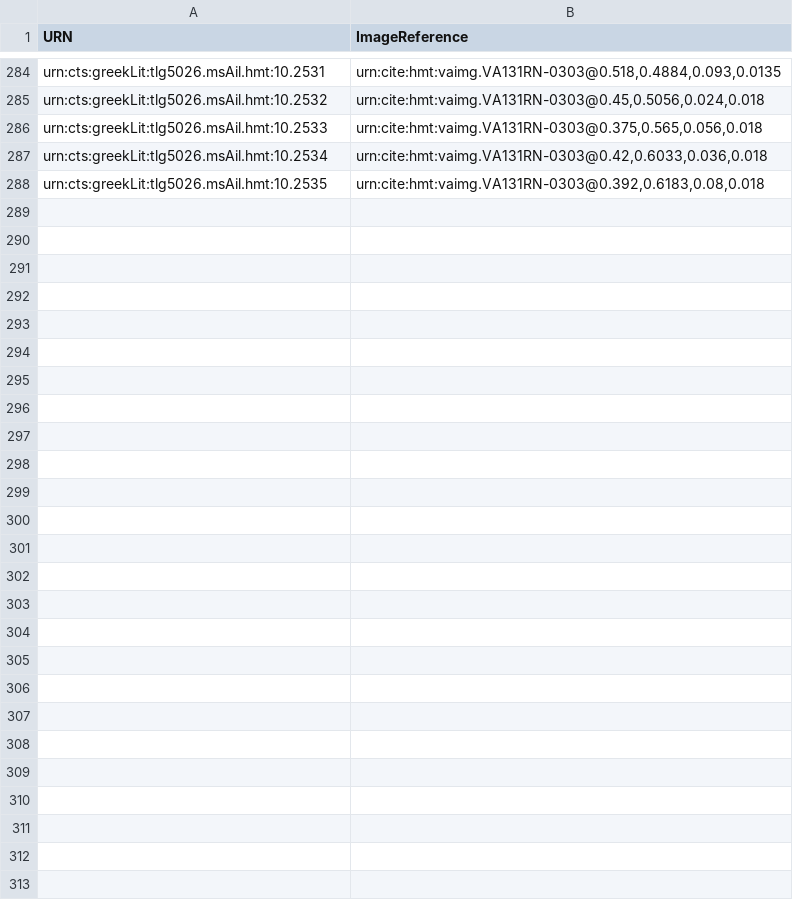
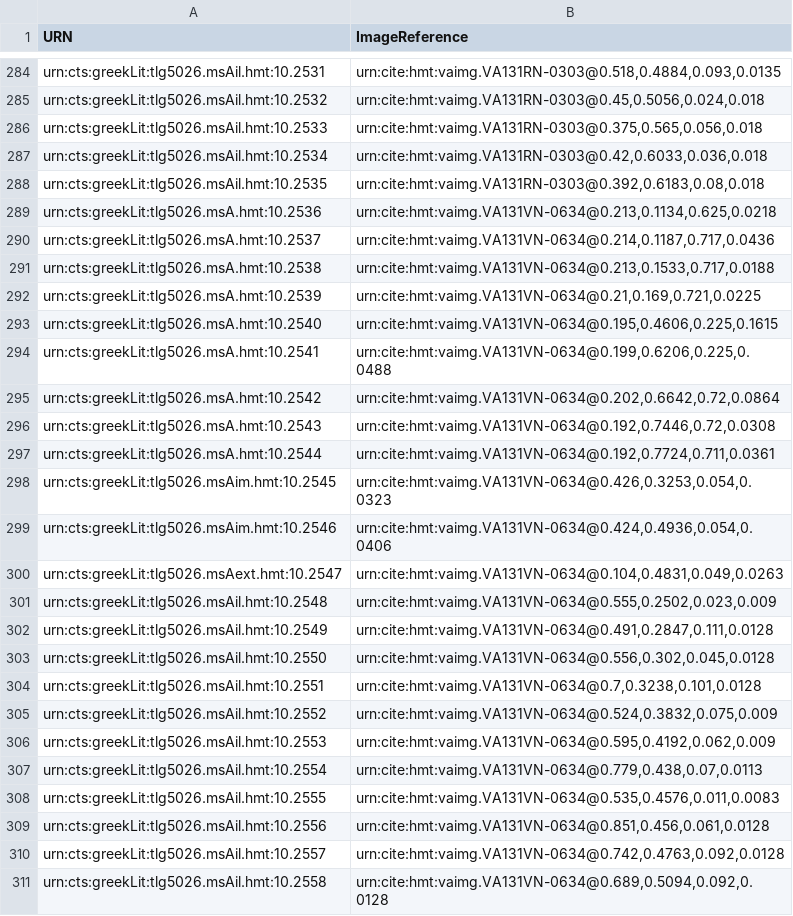
Before and after one commit to HCMID/hmt-iliad10, a CSV file: collections/VenetusA-Scholia.csv, drawn as a sheet; only a part is shown, gaps mark what is left out.

Commit message:
Update VenetusA-Scholia.csv
131v changes committed

```diff
--- a/collections/VenetusA-Scholia.csv
+++ b/collections/VenetusA-Scholia.csv
@@ -288 +288,24 @@ urn:cts:greekLit:tlg5026.msAil.hmt:10.2534,"urn:cite:hmt:vaimg.VA131RN-0303@0.42
 urn:cts:greekLit:tlg5026.msAil.hmt:10.2535,"urn:cite:hmt:vaimg.VA131RN-0303@0.392,0.6183,0.08,0.018"
+urn:cts:greekLit:tlg5026.msA.hmt:10.2536,"urn:cite:hmt:vaimg.VA131VN-0634@0.213,0.1134,0.625,0.0218"
+urn:cts:greekLit:tlg5026.msA.hmt:10.2537,"urn:cite:hmt:vaimg.VA131VN-0634@0.214,0.1187,0.717,0.0436"
+urn:cts:greekLit:tlg5026.msA.hmt:10.2538,"urn:cite:hmt:vaimg.VA131VN-0634@0.213,0.1533,0.717,0.0188"
+urn:cts:greekLit:tlg5026.msA.hmt:10.2539,"urn:cite:hmt:vaimg.VA131VN-0634@0.21,0.169,0.721,0.0225"
+urn:cts:greekLit:tlg5026.msA.hmt:10.2540,"urn:cite:hmt:vaimg.VA131VN-0634@0.195,0.4606,0.225,0.1615"
+urn:cts:greekLit:tlg5026.msA.hmt:10.2541,"urn:cite:hmt:vaimg.VA131VN-0634@0.199,0.6206,0.225,0.0488"
+urn:cts:greekLit:tlg5026.msA.hmt:10.2542,"urn:cite:hmt:vaimg.VA131VN-0634@0.202,0.6642,0.72,0.0864"
+urn:cts:greekLit:tlg5026.msA.hmt:10.2543,"urn:cite:hmt:vaimg.VA131VN-0634@0.192,0.7446,0.72,0.0308"
+urn:cts:greekLit:tlg5026.msA.hmt:10.2544,"urn:cite:hmt:vaimg.VA131VN-0634@0.192,0.7724,0.711,0.0361"
+urn:cts:greekLit:tlg5026.msAim.hmt:10.2545,"urn:cite:hmt:vaimg.VA131VN-0634@0.426,0.3253,0.054,0.0323"
+urn:cts:greekLit:tlg5026.msAim.hmt:10.2546,"urn:cite:hmt:vaimg.VA131VN-0634@0.424,0.4936,0.054,0.0406"
+urn:cts:greekLit:tlg5026.msAext.hmt:10.2547,"urn:cite:hmt:vaimg.VA131VN-0634@0.104,0.4831,0.049,0.0263"
+urn:cts:greekLit:tlg5026.msAil.hmt:10.2548,"urn:cite:hmt:vaimg.VA131VN-0634@0.555,0.2502,0.023,0.009"
+urn:cts:greekLit:tlg5026.msAil.hmt:10.2549,"urn:cite:hmt:vaimg.VA131VN-0634@0.491,0.2847,0.111,0.0128"
+urn:cts:greekLit:tlg5026.msAil.hmt:10.2550,"urn:cite:hmt:vaimg.VA131VN-0634@0.556,0.302,0.045,0.0128"
+urn:cts:greekLit:tlg5026.msAil.hmt:10.2551,"urn:cite:hmt:vaimg.VA131VN-0634@0.7,0.3238,0.101,0.0128"
+urn:cts:greekLit:tlg5026.msAil.hmt:10.2552,"urn:cite:hmt:vaimg.VA131VN-0634@0.524,0.3832,0.075,0.009"
+urn:cts:greekLit:tlg5026.msAil.hmt:10.2553,"urn:cite:hmt:vaimg.VA131VN-0634@0.595,0.4192,0.062,0.009"
+urn:cts:greekLit:tlg5026.msAil.hmt:10.2554,"urn:cite:hmt:vaimg.VA131VN-0634@0.779,0.438,0.07,0.0113"
+urn:cts:greekLit:tlg5026.msAil.hmt:10.2555,"urn:cite:hmt:vaimg.VA131VN-0634@0.535,0.4576,0.011,0.0083"
+urn:cts:greekLit:tlg5026.msAil.hmt:10.2556,"urn:cite:hmt:vaimg.VA131VN-0634@0.851,0.456,0.061,0.0128"
+urn:cts:greekLit:tlg5026.msAil.hmt:10.2557,"urn:cite:hmt:vaimg.VA131VN-0634@0.742,0.4763,0.092,0.0128"
+urn:cts:greekLit:tlg5026.msAil.hmt:10.2558,"urn:cite:hmt:vaimg.VA131VN-0634@0.689,0.5094,0.092,0.0128"
```
